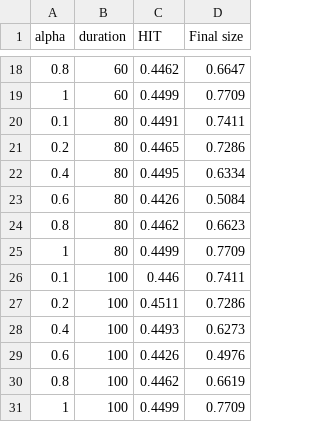
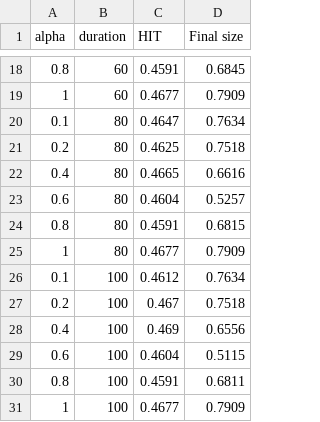
Before and after one commit to kevincma/covid19-race-ethnicity-model, a CSV file: results/sens-analysis/sens-analysis_intensity-vs-duration-socdist-li.csv, drawn as a sheet; only a part is shown, gaps mark what is left out; the diff covers the shown part only.

```diff
--- a/results/sens-analysis/sens-analysis_intensity-vs-duration-socdist-li.csv
+++ b/results/sens-analysis/sens-analysis_intensity-vs-duration-socdist-li.csv
@@ -18,14 +18,14 @@
-0.8,60,0.4462,0.6647
-1,60,0.4499,0.7709
-0.1,80,0.4491,0.7411
-0.2,80,0.4465,0.7286
-0.4,80,0.4495,0.6334
-0.6,80,0.4426,0.5084
-0.8,80,0.4462,0.6623
-1,80,0.4499,0.7709
-0.1,100,0.446,0.7411
-0.2,100,0.4511,0.7286
-0.4,100,0.4493,0.6273
-0.6,100,0.4426,0.4976
-0.8,100,0.4462,0.6619
-1,100,0.4499,0.7709
+0.8,60,0.4591,0.6845
+1,60,0.4677,0.7909
+0.1,80,0.4647,0.7634
+0.2,80,0.4625,0.7518
+0.4,80,0.4665,0.6616
+0.6,80,0.4604,0.5257
+0.8,80,0.4591,0.6815
+1,80,0.4677,0.7909
+0.1,100,0.4612,0.7634
+0.2,100,0.467,0.7518
+0.4,100,0.469,0.6556
+0.6,100,0.4604,0.5115
+0.8,100,0.4591,0.6811
+1,100,0.4677,0.7909
```
Also changed, not shown: 32 edited cells elsewhere in this file, 19 other files.
